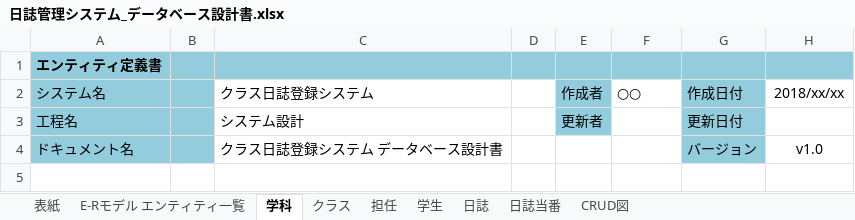
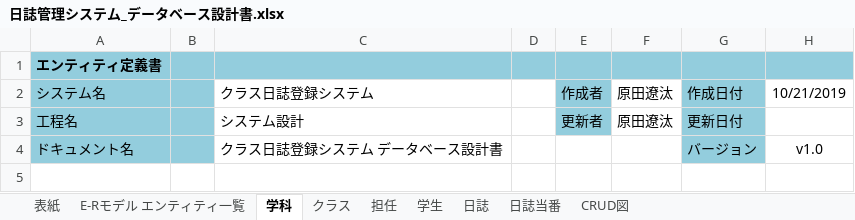
Before and after one commit to NekoSarada1101/diary-management-system, an Excel workbook: 設計書/日誌管理システム_データベース設計書.xlsx, sheet 学科, drawn as a sheet; only a part is shown; values as stored, in another font and other column widths than the file's, no borders; the diff names each change by its address in the sheet, - before the commit and + after, or states it on an @@ line.

```diff
--- a/設計書/日誌管理システム_データベース設計書.xlsx (sheet 学科)
+++ b/設計書/日誌管理システム_データベース設計書.xlsx (sheet 学科)
-F2: ○○
+F2: 原田遼汰
-H2: 2018/xx/xx
+H2: 10/21/2019
-F3: (empty)
+F3: 原田遼汰
```
Also changed, not shown: sheet E-Rモデル エンティティ一覧, sheet 表紙, sheet 日誌当番, sheet CRUD図, sheet 担任, sheet 学生, 2 more sheets, charts or pictures, 4 other files.
